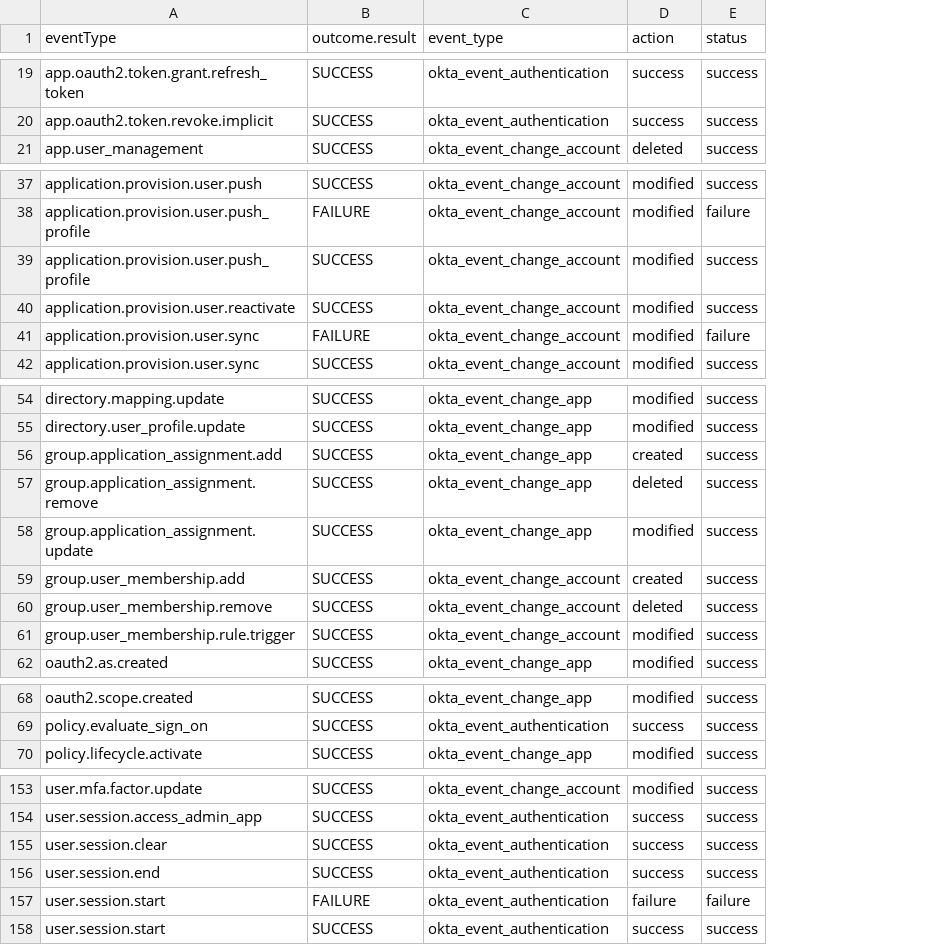
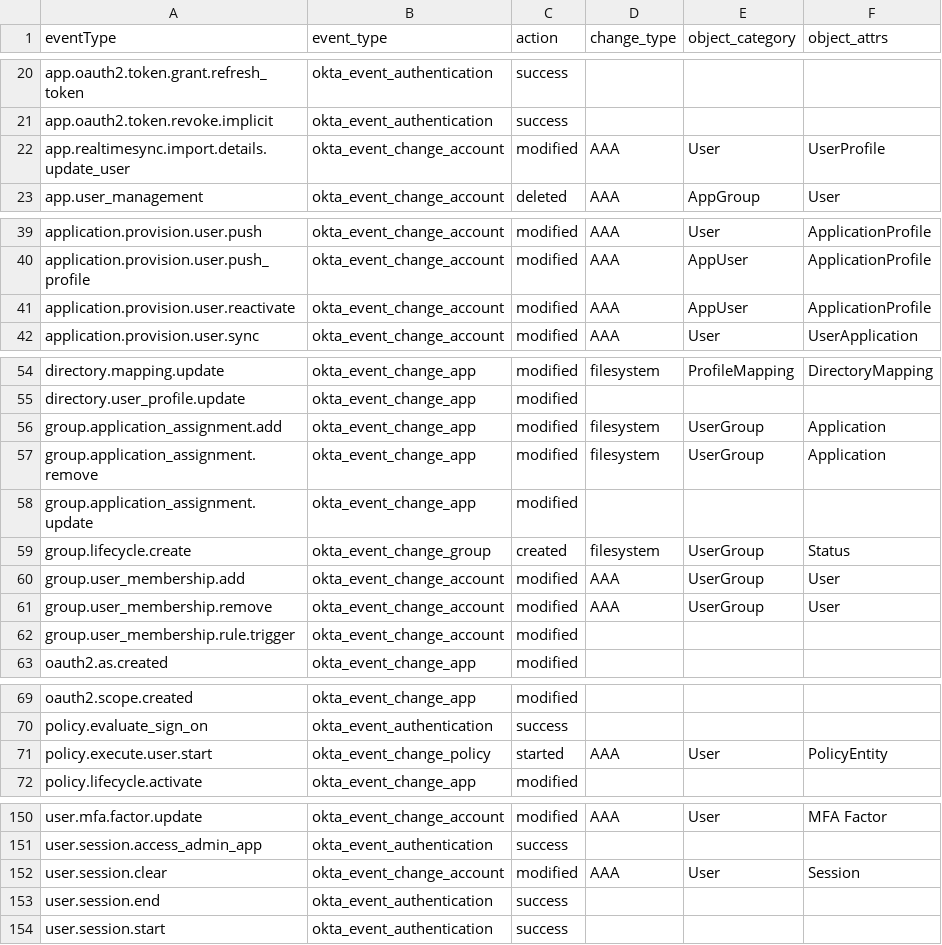
Before and after one commit to mbegan/Okta-Identity-Cloud-for-Splunk, a CSV file: lookups/okta2_eventType_related_info.csv, drawn as a sheet; only a part is shown, gaps mark what is left out; removed rows and columns are numbered as before the commit, all else as after; the diff covers the shown part only; the diff names each change by its address in the sheet, - before the commit and + after, or states it on an @@ line.

```diff
--- a/lookups/okta2_eventType_related_info.csv
+++ b/lookups/okta2_eventType_related_info.csv
-column B (outcome.result), rows 19-21: all SUCCESS; rows 37-38: SUCCESS | FAILURE; row 40: SUCCESS; row 42: SUCCESS; rows 54-62: all SUCCESS; rows 68-70: all SUCCESS; rows 153-156: all SUCCESS; row 158: SUCCESS
-column E (status), rows 19-21: all success; rows 37-38: success | failure; row 40: success; row 42: success; rows 54-62: all success; rows 68-70: all success; rows 153-156: all success; row 158: success
+column D (change_type), row 23: AAA; rows 39-42: all AAA; rows 54-57: filesystem |  | filesystem | filesystem; rows 60-61: AAA | AAA; rows 150-152: AAA |  | AAA
+column E (object_category), row 23: AppGroup; rows 39-42: User | AppUser | AppUser | User; rows 54-57: ProfileMapping |  | UserGroup | UserGroup; rows 60-61: UserGroup | UserGroup; rows 150-152: User |  | User
+column F (object_attrs), row 23: User; rows 39-42: ApplicationProfile | ApplicationProfile | ApplicationProfile | UserApplication; rows 54-57: DirectoryMapping |  | Application | Application; rows 60-61: User | User; rows 150-152: MFA Factor |  | Session
+row 22: app.realtimesync.import.details.update_user | okta_event_change_account | modified | AAA | User | UserProfile
-row 39: application.provision.user.push_profile | SUCCESS | okta_event_change_account | modified | success
-row 41: application.provision.user.sync | FAILURE | okta_event_change_account | modified | failure
-C56 (action): created
+C56 (action): modified
-C57 (action): deleted
+C57 (action): modified
+row 59: group.lifecycle.create | okta_event_change_group | created | filesystem | UserGroup | Status
-C60 (action): created
+C60 (action): modified
-C61 (action): deleted
+C61 (action): modified
+row 71: policy.execute.user.start | okta_event_change_policy | started | AAA | User | PolicyEntity
-B152 (event_type): okta_event_authentication
+B152 (event_type): okta_event_change_account
-C152 (action): success
+C152 (action): modified
-row 157: user.session.start | FAILURE | okta_event_authentication | failure | failure
```
Also changed, not shown: 8 added rows, 12 removed rows and 5 edited cells elsewhere in this file, 13 other files.
